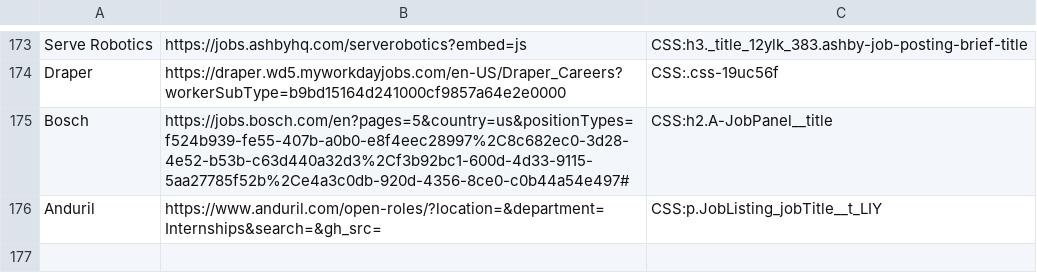
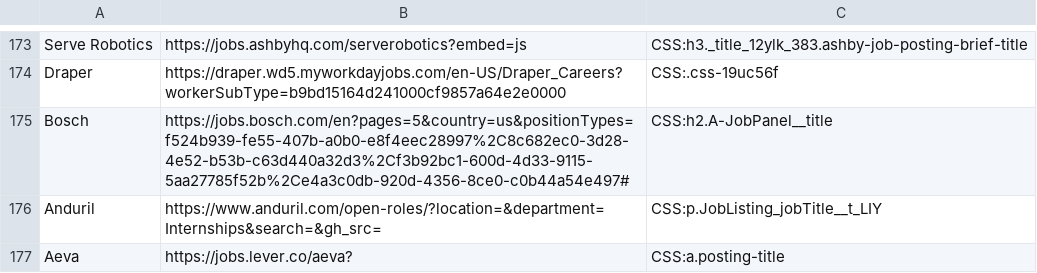
Before and after one commit to Ph1so/phlux2.0, a CSV file: companies.csv, drawn as a sheet; only a part is shown, gaps mark what is left out; the diff names each change by its address in the sheet, - before the commit and + after, or states it on an @@ line.

Commit message:
aeva

```diff
--- a/companies.csv
+++ b/companies.csv
+row 177: Aeva | https://jobs.lever.co/aeva? | CSS:a.posting-title
```
